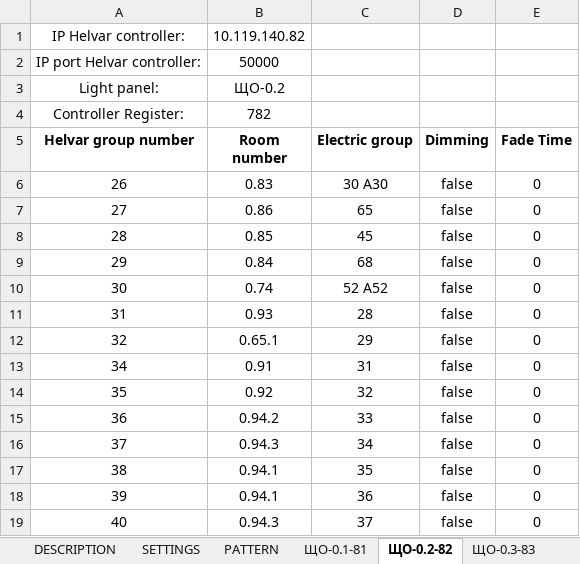
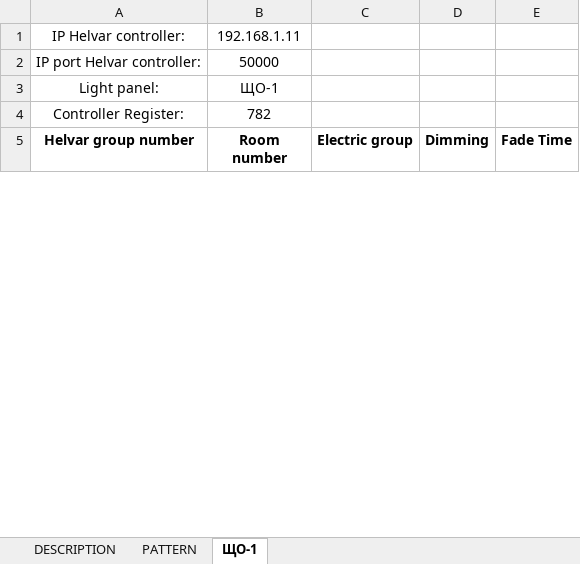
Before and after one commit to Anton-KAS/Gateway_BACnetToHelvarNet, an Excel workbook: configPoints.xlsx, sheet ЩО-1, drawn as a sheet; only a part is shown; values as stored, in another font and other column widths than the file's, no borders; removed rows and columns are numbered as before the commit, all else as after; the diff covers the shown part only; the diff names each change by its address in the sheet, - before the commit and + after, or states it on an @@ line.

```diff
--- a/configPoints.xlsx (sheet ЩО-1)
+++ b/configPoints.xlsx (sheet ЩО-1)
-sheet tab: ЩО-0.2-82
+sheet tab: ЩО-1
-sheet tab: SETTINGS
-sheet tab: ЩО-0.1-81
-sheet tab: ЩО-0.3-83
-B1 (Room number): 10.119.140.82
+B1 (Room number): 192.168.1.11
-B3 (Room number): ЩО-0.2
+B3 (Room number): ЩО-1
-row 6: 26 | 0.83 | 30 A30 | false | 0
-row 7: 27 | 0.86 | 65 | false | 0
-row 8: 28 | 0.85 | 45 | false | 0
-row 9: 29 | 0.84 | 68 | false | 0
-row 10: 30 | 0.74 | 52 A52 | false | 0
-row 11: 31 | 0.93 | 28 | false | 0
-row 12: 32 | 0.65.1 | 29 | false | 0
-row 13: 34 | 0.91 | 31 | false | 0
-row 14: 35 | 0.92 | 32 | false | 0
-row 15: 36 | 0.94.2 | 33 | false | 0
-row 16: 37 | 0.94.3 | 34 | false | 0
-row 17: 38 | 0.94.1 | 35 | false | 0
-row 18: 39 | 0.94.1 | 36 | false | 0
-row 19: 40 | 0.94.3 | 37 | false | 0
```
Also changed, not shown: 3 added rows, 34 removed rows and 4 edited cells elsewhere in this sheet, sheet DESCRIPTION, sheet PATTERN, other sheet tabs, 1 other file.
